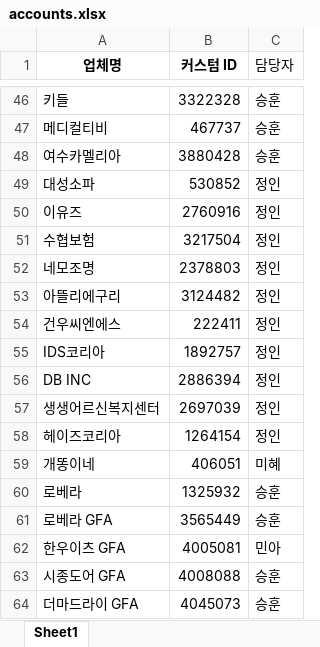
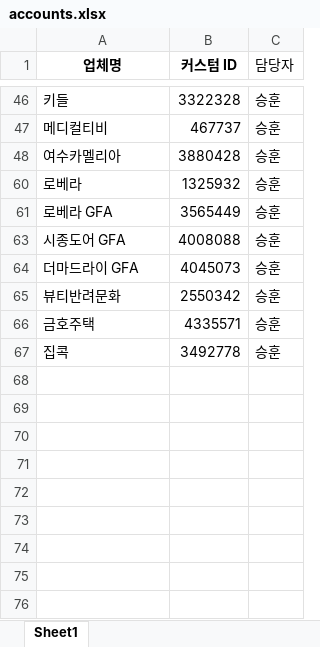
Before and after one commit to gimsudal20-prog/DA_ads, an Excel workbook: accounts.xlsx, sheet Sheet1, drawn as a sheet; only a part is shown, gaps mark what is left out; values as stored, in another font and other column widths than the file's, no borders; removed rows and columns are numbered as before the commit, all else as after; the diff covers the shown part only; the diff names each change by its address in the sheet, - before the commit and + after, or states it on an @@ line.

```diff
--- a/accounts.xlsx (sheet Sheet1)
+++ b/accounts.xlsx (sheet Sheet1)
-row 49: 대성소파 | 530852 | 정인
-row 50: 이유즈 | 2760916 | 정인
-row 51: 수협보험 | 3217504 | 정인
-row 52: 네모조명 | 2378803 | 정인
-row 53: 아뜰리에구리 | 3124482 | 정인
-row 54: 건우씨엔에스 | 222411 | 정인
-row 55: IDS코리아 | 1892757 | 정인
-row 56: DB INC | 2886394 | 정인
-row 57: 생생어르신복지센터 | 2697039 | 정인
-row 58: 헤이즈코리아 | 1264154 | 정인
-row 59: 개똥이네 | 406051 | 미혜
-row 62: 한우이츠 GFA | 4005081 | 민아
+row 65: 뷰티반려문화 | 2550342 | 승훈
+row 66: 금호주택 | 4335571 | 승훈
+row 67: 집콕 | 3492778 | 승훈
```
Also changed, not shown: 27 removed rows elsewhere in this sheet.
